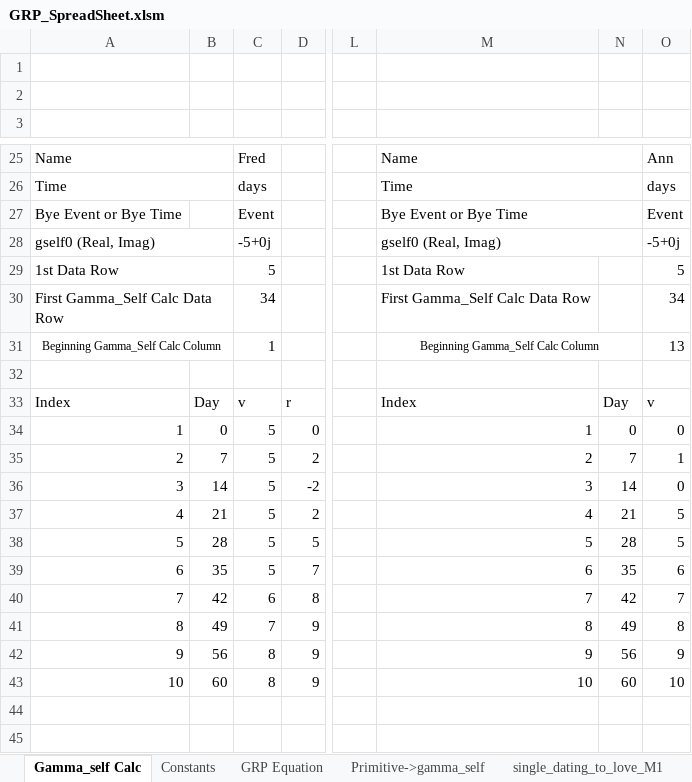
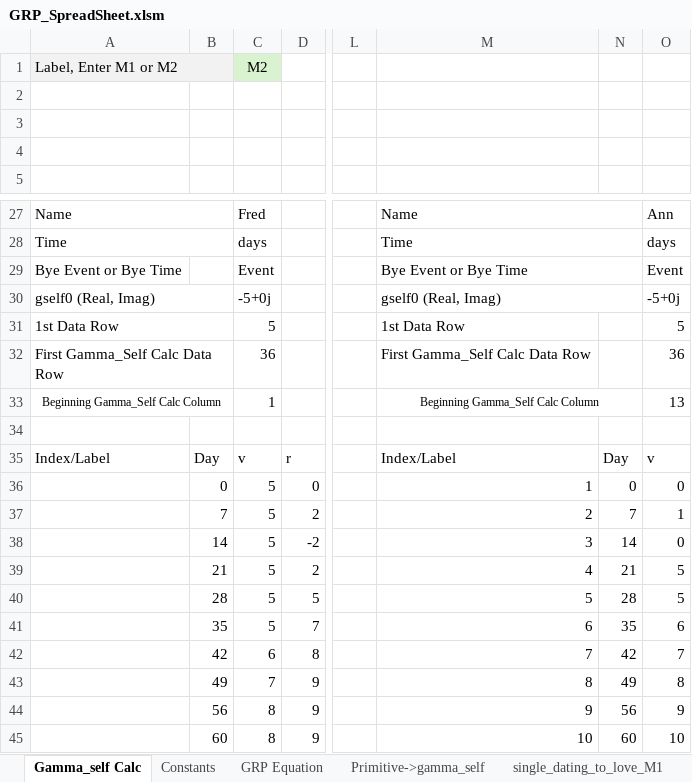
Before and after one commit to CuriousOne23/WhenMathPrays, an Excel workbook: tools/GRP_SpreadSheet.xlsm, sheet Gamma_self Calc, drawn as a sheet; only a part is shown, gaps mark what is left out; values as stored, in another font and other column widths than the file's, no borders; charts and pictures not drawn; addresses are those after the commit; rows hold the shown columns only; the diff names each change by its address in the sheet, - before the commit and + after, or states it on an @@ line.

```diff
--- a/tools/GRP_SpreadSheet.xlsm (sheet Gamma_self Calc)
+++ b/tools/GRP_SpreadSheet.xlsm (sheet Gamma_self Calc)
+row 1: Label, Enter M1 or M2 |  | M2
+row 2: (empty)
-C32: 34
+C32: 36
-O32: 34
+O32: 36
-A35: Index
+A35: Index/Label
-M35: Index
+M35: Index/Label
-A36: 1
+A36: (empty)
-A37: 2
+A37: (empty)
-A38: 3
+A38: (empty)
-A39: 4
+A39: (empty)
-A40: 5
+A40: (empty)
-A41: 6
+A41: (empty)
-A42: 7
+A42: (empty)
-A43: 8
+A43: (empty)
-A44: 9
+A44: (empty)
-A45: 10
+A45: (empty)
```
Also changed, not shown: other sheet tabs, formulas that keep their value, charts or pictures, 4 other files.
